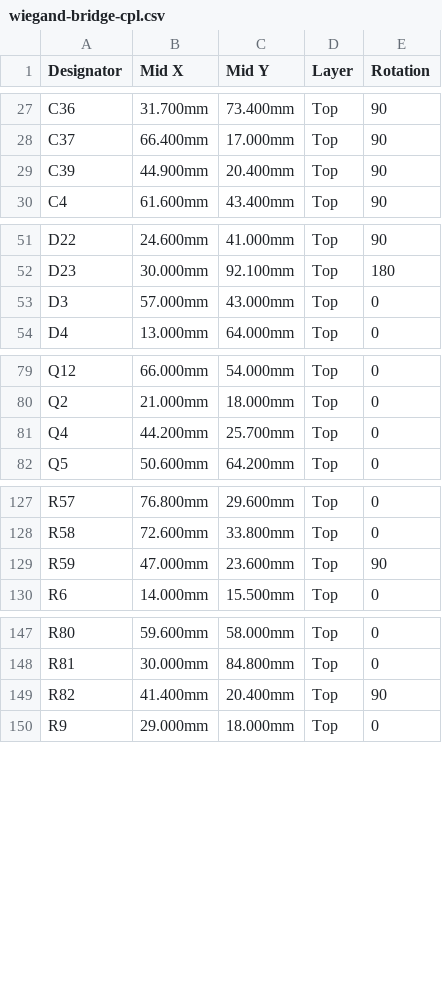
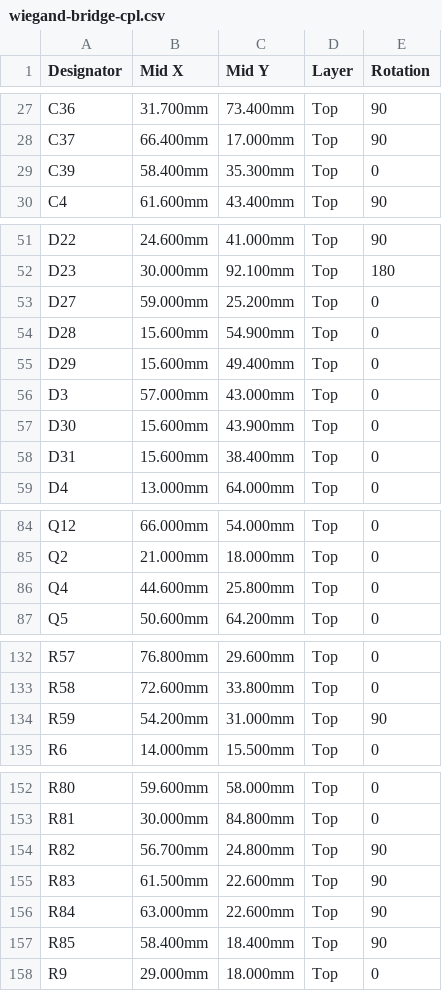
Before and after one commit to EdgeCoil/wiegand-bridge, a CSV file: hardware/fab/wiegand-bridge-cpl.csv, drawn as a sheet; only a part is shown, gaps mark what is left out; the diff covers the shown part only.

```diff
--- a/hardware/fab/wiegand-bridge-cpl.csv
+++ b/hardware/fab/wiegand-bridge-cpl.csv
@@ -28,3 +28,3 @@ C36,31.700mm,73.400mm,Top,90
 C37,66.400mm,17.000mm,Top,90
-C39,44.900mm,20.400mm,Top,90
+C39,58.400mm,35.300mm,Top,0
 C4,61.600mm,43.400mm,Top,90
@@ -52,3 +52,8 @@ D22,24.600mm,41.000mm,Top,90
 D23,30.000mm,92.100mm,Top,180
+D27,59.000mm,25.200mm,Top,0
+D28,15.600mm,54.900mm,Top,0
+D29,15.600mm,49.400mm,Top,0
 D3,57.000mm,43.000mm,Top,0
+D30,15.600mm,43.900mm,Top,0
+D31,15.600mm,38.400mm,Top,0
 D4,13.000mm,64.000mm,Top,0
@@ -80,3 +85,3 @@ Q12,66.000mm,54.000mm,Top,0
 Q2,21.000mm,18.000mm,Top,0
-Q4,44.200mm,25.700mm,Top,0
+Q4,44.600mm,25.800mm,Top,0
 Q5,50.600mm,64.200mm,Top,0
@@ -128,3 +133,3 @@ R57,76.800mm,29.600mm,Top,0
 R58,72.600mm,33.800mm,Top,0
-R59,47.000mm,23.600mm,Top,90
+R59,54.200mm,31.000mm,Top,90
 R6,14.000mm,15.500mm,Top,0
@@ -148,3 +153,6 @@ R80,59.600mm,58.000mm,Top,0
 R81,30.000mm,84.800mm,Top,0
-R82,41.400mm,20.400mm,Top,90
+R82,56.700mm,24.800mm,Top,90
+R83,61.500mm,22.600mm,Top,90
+R84,63.000mm,22.600mm,Top,90
+R85,58.400mm,18.400mm,Top,90
 R9,29.000mm,18.000mm,Top,0
```
Also changed, not shown: 2 edited cells elsewhere in this file, hardware/fab/wiegand-bridge-bom.csv, 38 other files.
